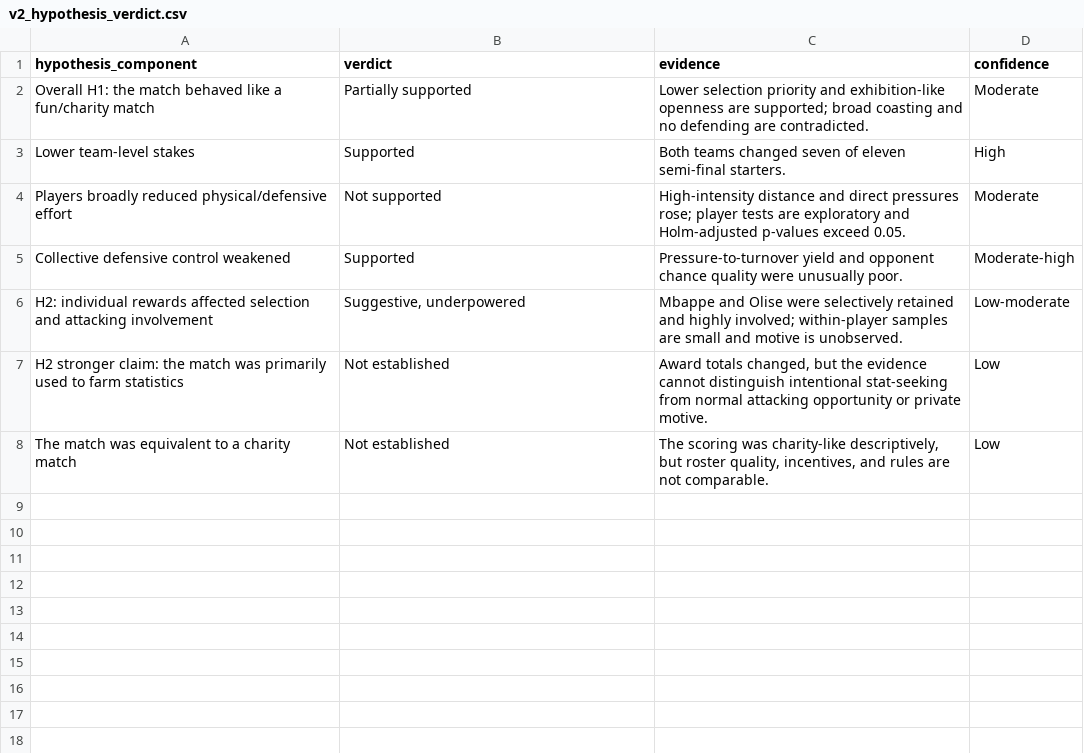
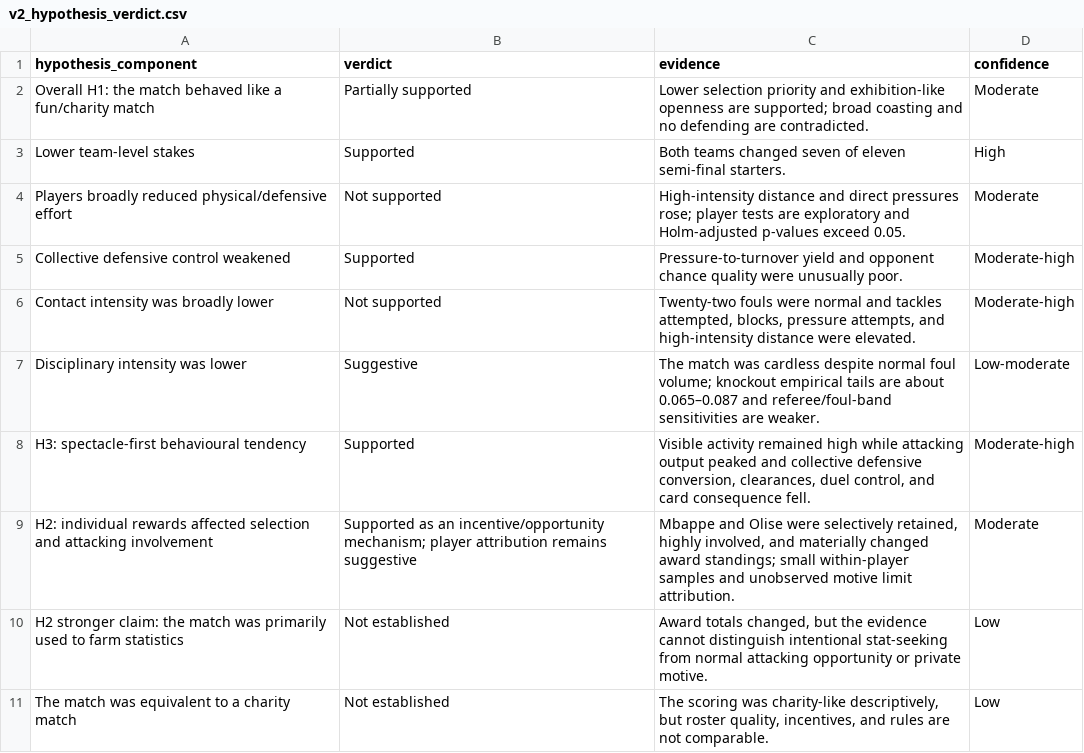
Before and after one commit to Shiverion/england-france-third-place-analysis, a CSV file: output/tables/v2_hypothesis_verdict.csv, drawn as a sheet.

Commit message:
Add contact and discipline intensity analysis

```diff
--- a/output/tables/v2_hypothesis_verdict.csv
+++ b/output/tables/v2_hypothesis_verdict.csv
@@ -5,3 +5,6 @@ Players broadly reduced physical/defensive effort,Not supported,High-intensity d
 Collective defensive control weakened,Supported,Pressure-to-turnover yield and opponent chance quality were unusually poor.,Moderate-high
-H2: individual rewards affected selection and attacking involvement,"Suggestive, underpowered",Mbappe and Olise were selectively retained and highly involved; within-player samples are small and motive is unobserved.,Low-moderate
+Contact intensity was broadly lower,Not supported,"Twenty-two fouls were normal and tackles attempted, blocks, pressure attempts, and high-intensity distance were elevated.",Moderate-high
+Disciplinary intensity was lower,Suggestive,The match was cardless despite normal foul volume; knockout empirical tails are about 0.065–0.087 and referee/foul-band sensitivities are weaker.,Low-moderate
+H3: spectacle-first behavioural tendency,Supported,"Visible activity remained high while attacking output peaked and collective defensive conversion, clearances, duel control, and card consequence fell.",Moderate-high
+H2: individual rewards affected selection and attacking involvement,Supported as an incentive/opportunity mechanism; player attribution remains suggestive,"Mbappe and Olise were selectively retained, highly involved, and materially changed award standings; small within-player samples and unobserved motive limit attribution.",Moderate
 H2 stronger claim: the match was primarily used to farm statistics,Not established,"Award totals changed, but the evidence cannot distinguish intentional stat-seeking from normal attacking opportunity or private motive.",Low
```
Also changed, not shown: output/tables/v2_data_quality_checks.csv, output/tables/v2_evidence_scorecard.csv, 16 other files.
